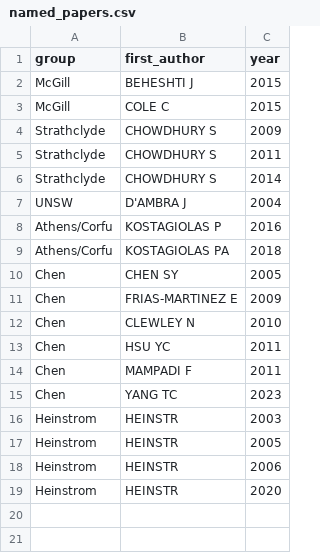
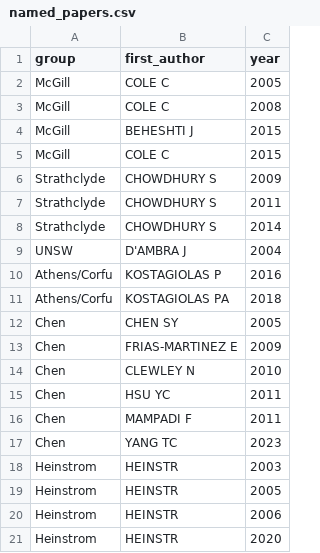
Before and after one commit to marcoschirone/uncertainty_project, a CSV file: data/reference/named_papers.csv, drawn as a sheet; the diff names each change by its address in the sheet, - before the commit and + after, or states it on an @@ line.

Commit message:
Move all code to R; exact pairwise Fisher tests; add reliability coefficients
- Port the synthetic WoS generator from Python to base R
  (data-raw/make_synthetic_wos.R, seed 20020621) and regenerate
  data/raw/wos_parts.txt and wos_citing.txt
- Pairwise Part comparisons now use exact Fisher tests
- reliability_analysis reports Scott's pi, Krippendorff's alpha and
  Gwet's AC1 alongside agreement and Cohen's kappa
  (agreement_coefficients() in R/stats.R, with a unit test)
- Add Cole 2005 and 2008 to the McGill named group
- CHANGELOG 1.1.0 updated

```diff
--- a/data/reference/named_papers.csv
+++ b/data/reference/named_papers.csv
+row 2: McGill | COLE C | 2005
+row 3: McGill | COLE C | 2008
```
Also changed, not shown: 10 other files.
